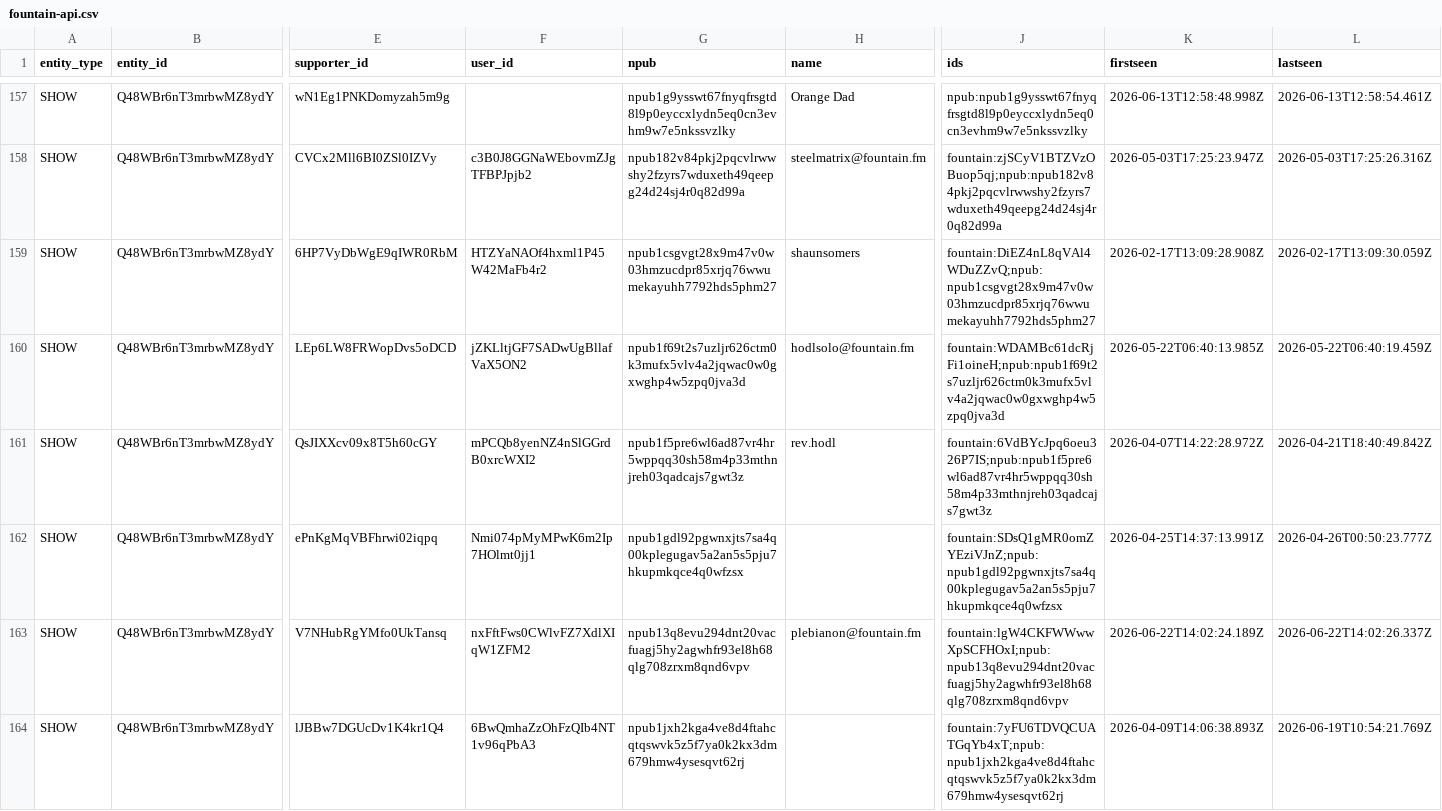
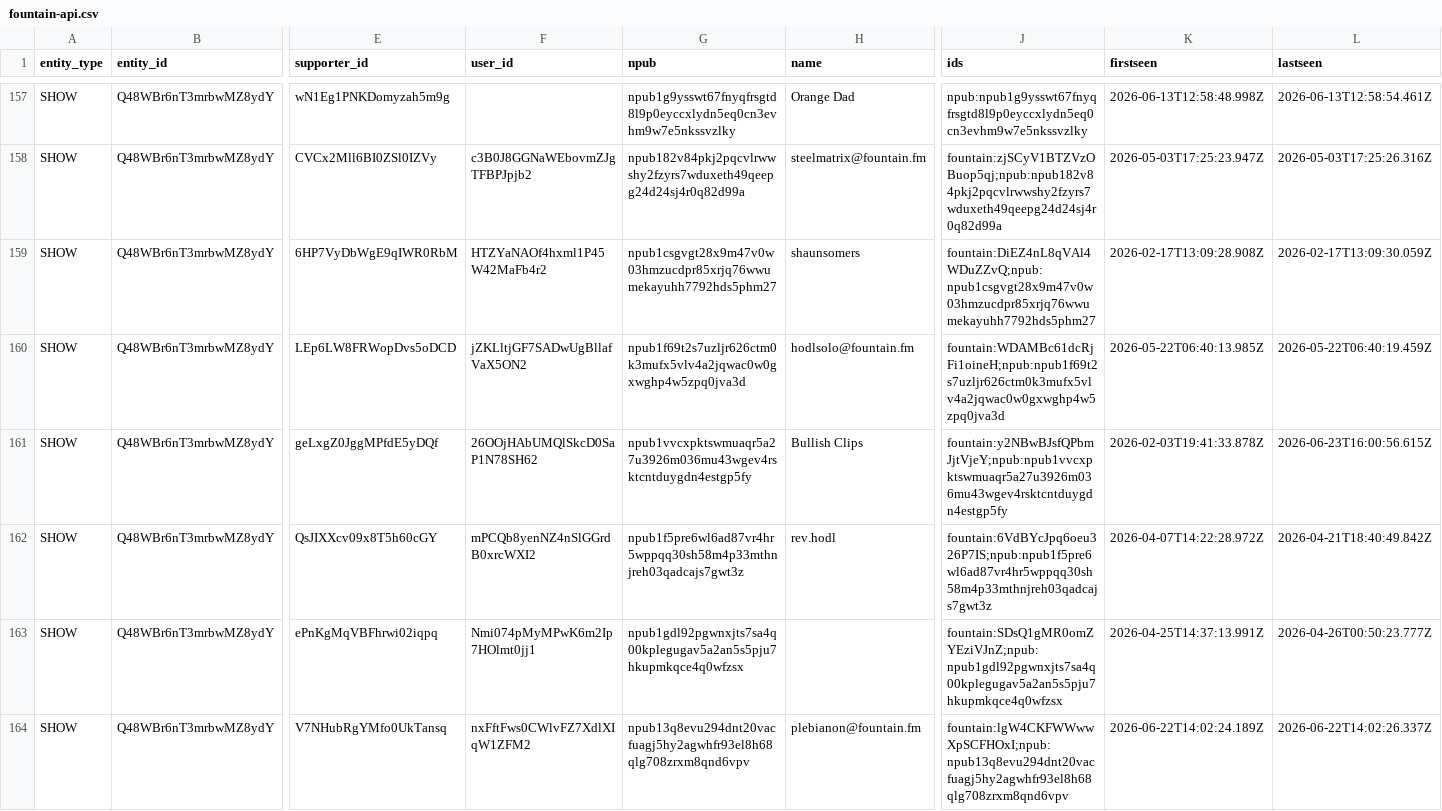
Before and after one commit to ReedBTC/localbitcoiners, a CSV file: data/fountain-api.csv, drawn as a sheet; only a part is shown, gaps mark what is left out; the shorter side is filled out with more unchanged rows; rows hold the shown columns only; the diff covers the shown part only; the diff names each change by its address in the sheet, - before the commit and + after, or states it on an @@ line.

```diff
--- a/data/fountain-api.csv
+++ b/data/fountain-api.csv
+row 161: SHOW | Q48WBr6nT3mrbwMZ8ydY | geLxgZ0JggMPfdE5yDQf | 26OOjHAbUMQlSkcD0SaP1N78SH62 | npub1vvcxpktswmuaqr5a27u3926m036mu43wgev4rsktcntduygdn4estgp5fy | Bullish Clips | fountain:y2NBwBJsfQPbmJjtVjeY;npub:npub1vvcxpktswmuaqr5a27u3926m036mu43wgev4rsktcntduygdn4estgp5fy | 2026-02-03T19:41:33.878Z | 2026-06-23T16:00:56.615Z
```
Also changed, not shown: 1 added row and 1 removed row elsewhere in this file, data/sats.csv, 3 other files.
